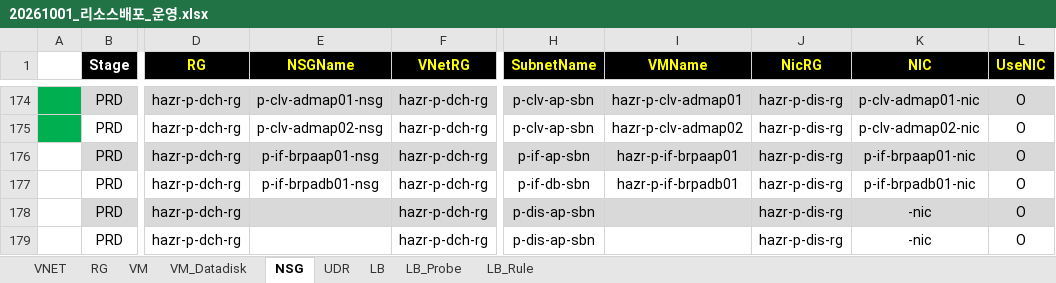
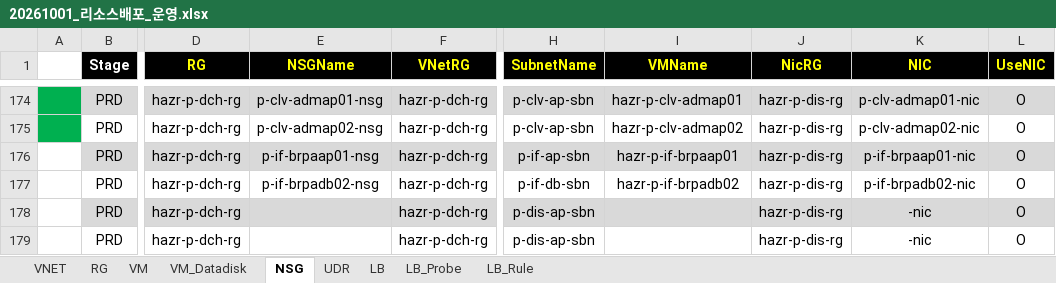
Before and after one commit to skpaek-git/hgi_resourceDeploy, an Excel workbook: 서버정보/20261001_리소스배포_운영.xlsx, sheet NSG, drawn as a sheet; only a part is shown, gaps mark what is left out; values as stored, in another font and other column widths than the file's, no borders; the diff names each change by its address in the sheet, - before the commit and + after, or states it on an @@ line.

```diff
--- a/서버정보/20261001_리소스배포_운영.xlsx (sheet NSG)
+++ b/서버정보/20261001_리소스배포_운영.xlsx (sheet NSG)
-E177 (NSGName): p-if-brpadb01-nsg
+E177 (NSGName): p-if-brpadb02-nsg
-I177 (VMName): hazr-p-if-brpadb01
+I177 (VMName): hazr-p-if-brpadb02
-K177 (NIC): p-if-brpadb01-nic
+K177 (NIC): p-if-brpadb02-nic
```
Also changed, not shown: sheet VM_Datadisk, sheet VM.
